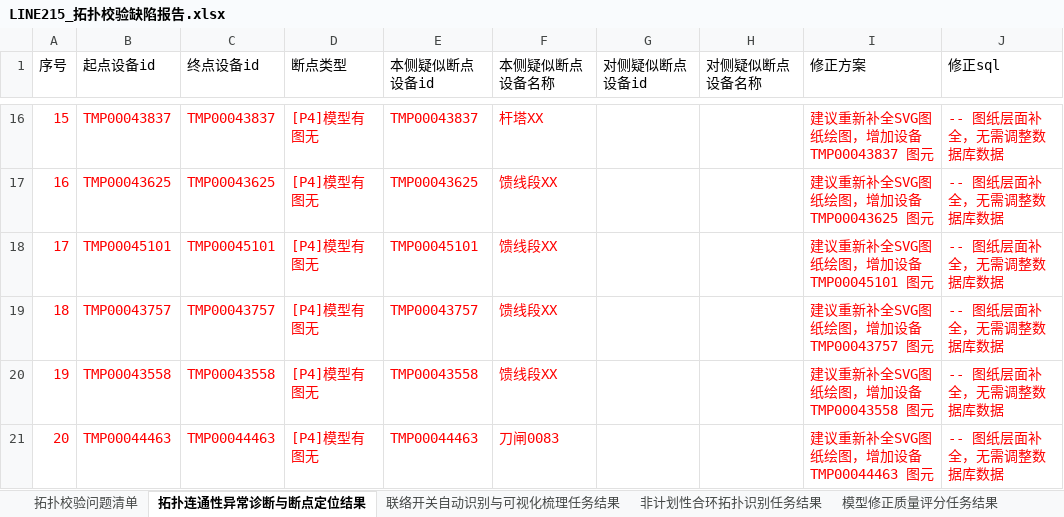
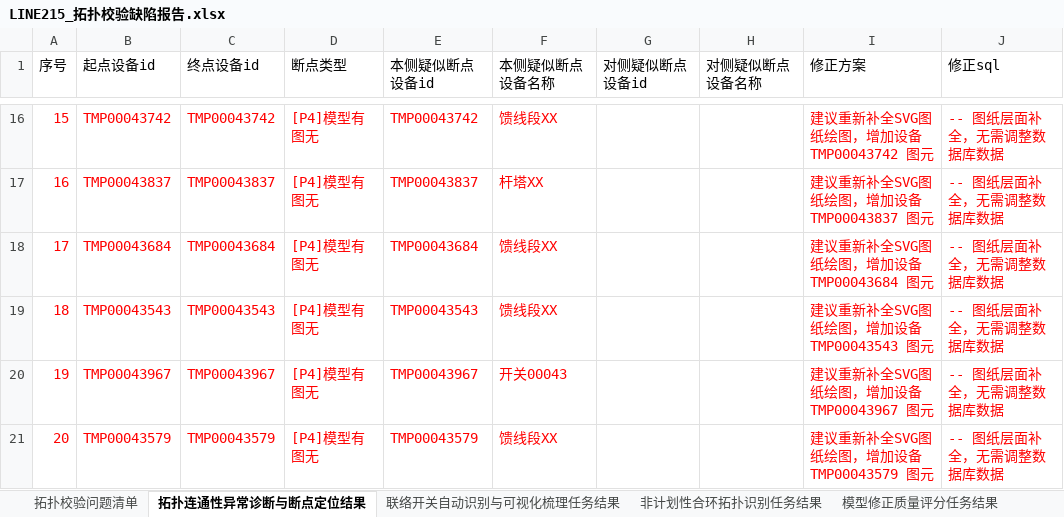
Before and after one commit to Viria-ui/power_topology_verify, an Excel workbook: output/dev_compare/LINE215_拓扑校验缺陷报告.xlsx, sheet 拓扑连通性异常诊断与断点定位结果, drawn as a sheet; only a part is shown, gaps mark what is left out; values as stored, in another font and other column widths than the file's, no borders; the diff covers the shown part only; the diff names each change by its address in the sheet, - before the commit and + after, or states it on an @@ line.

```diff
--- a/output/dev_compare/LINE215_拓扑校验缺陷报告.xlsx (sheet 拓扑连通性异常诊断与断点定位结果)
+++ b/output/dev_compare/LINE215_拓扑校验缺陷报告.xlsx (sheet 拓扑连通性异常诊断与断点定位结果)
-B16 (起点设备id): TMP00043837
+B16 (起点设备id): TMP00043742
-C16 (终点设备id): TMP00043837
+C16 (终点设备id): TMP00043742
-E16 (本侧疑似断点设备id): TMP00043837
+E16 (本侧疑似断点设备id): TMP00043742
-F16 (本侧疑似断点设备名称): 杆塔XX
+F16 (本侧疑似断点设备名称): 馈线段XX
-I16 (修正方案): 建议重新补全SVG图纸绘图，增加设备 TMP00043837 图元
+I16 (修正方案): 建议重新补全SVG图纸绘图，增加设备 TMP00043742 图元
-B17 (起点设备id): TMP00043625
+B17 (起点设备id): TMP00043837
-C17 (终点设备id): TMP00043625
+C17 (终点设备id): TMP00043837
-E17 (本侧疑似断点设备id): TMP00043625
+E17 (本侧疑似断点设备id): TMP00043837
-F17 (本侧疑似断点设备名称): 馈线段XX
+F17 (本侧疑似断点设备名称): 杆塔XX
-I17 (修正方案): 建议重新补全SVG图纸绘图，增加设备 TMP00043625 图元
+I17 (修正方案): 建议重新补全SVG图纸绘图，增加设备 TMP00043837 图元
-B18 (起点设备id): TMP00045101
+B18 (起点设备id): TMP00043684
-C18 (终点设备id): TMP00045101
+C18 (终点设备id): TMP00043684
-E18 (本侧疑似断点设备id): TMP00045101
+E18 (本侧疑似断点设备id): TMP00043684
-I18 (修正方案): 建议重新补全SVG图纸绘图，增加设备 TMP00045101 图元
+I18 (修正方案): 建议重新补全SVG图纸绘图，增加设备 TMP00043684 图元
-B19 (起点设备id): TMP00043757
+B19 (起点设备id): TMP00043543
-C19 (终点设备id): TMP00043757
+C19 (终点设备id): TMP00043543
-E19 (本侧疑似断点设备id): TMP00043757
+E19 (本侧疑似断点设备id): TMP00043543
-I19 (修正方案): 建议重新补全SVG图纸绘图，增加设备 TMP00043757 图元
+I19 (修正方案): 建议重新补全SVG图纸绘图，增加设备 TMP00043543 图元
-B20 (起点设备id): TMP00043558
+B20 (起点设备id): TMP00043967
-C20 (终点设备id): TMP00043558
+C20 (终点设备id): TMP00043967
-E20 (本侧疑似断点设备id): TMP00043558
+E20 (本侧疑似断点设备id): TMP00043967
-F20 (本侧疑似断点设备名称): 馈线段XX
+F20 (本侧疑似断点设备名称): 开关00043
-I20 (修正方案): 建议重新补全SVG图纸绘图，增加设备 TMP00043558 图元
+I20 (修正方案): 建议重新补全SVG图纸绘图，增加设备 TMP00043967 图元
-B21 (起点设备id): TMP00044463
+B21 (起点设备id): TMP00043579
-C21 (终点设备id): TMP00044463
+C21 (终点设备id): TMP00043579
-E21 (本侧疑似断点设备id): TMP00044463
+E21 (本侧疑似断点设备id): TMP00043579
-F21 (本侧疑似断点设备名称): 刀闸0083
+F21 (本侧疑似断点设备名称): 馈线段XX
-I21 (修正方案): 建议重新补全SVG图纸绘图，增加设备 TMP00044463 图元
+I21 (修正方案): 建议重新补全SVG图纸绘图，增加设备 TMP00043579 图元
```
Also changed, not shown: 1601 edited cells elsewhere in this sheet, sheet 拓扑校验问题清单, output/dev_compare/LINE216_拓扑校验缺陷报告.xlsx, 22 other files.
